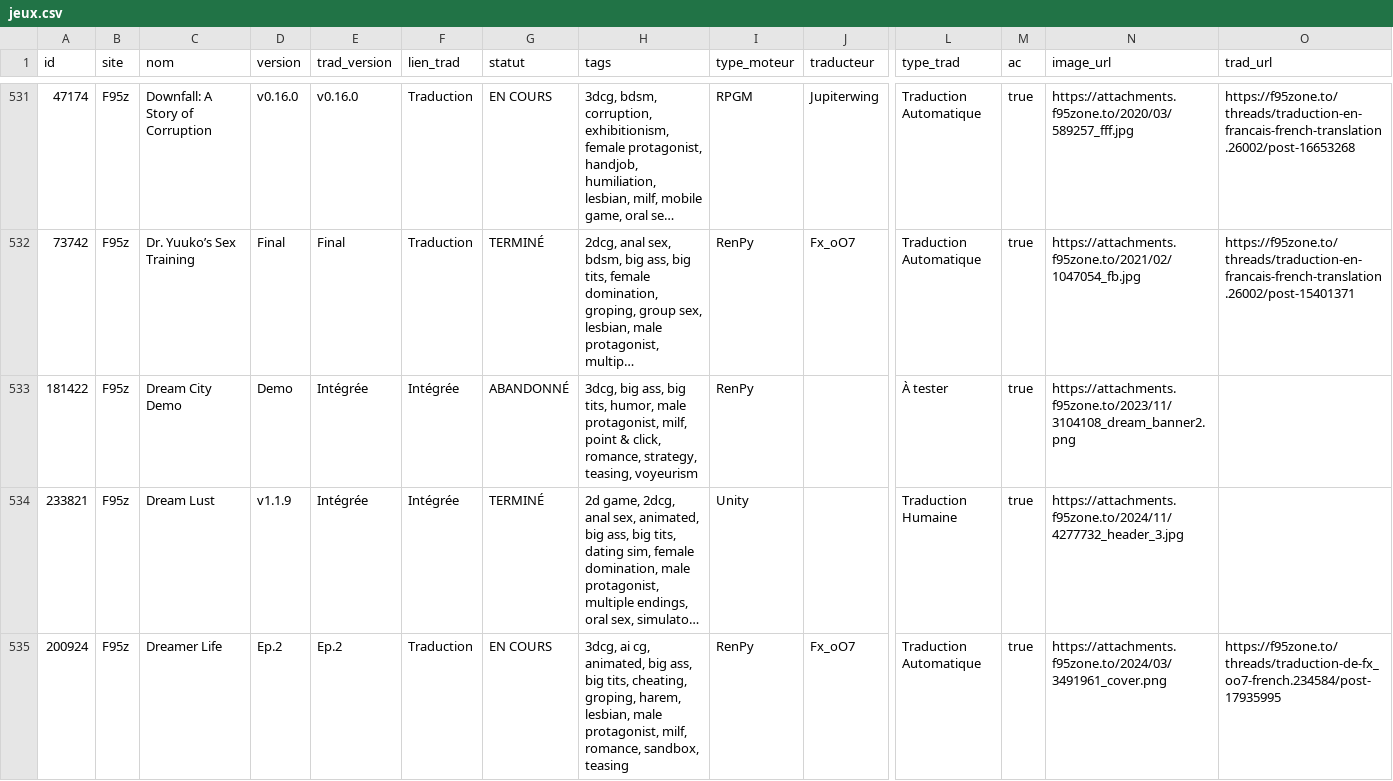
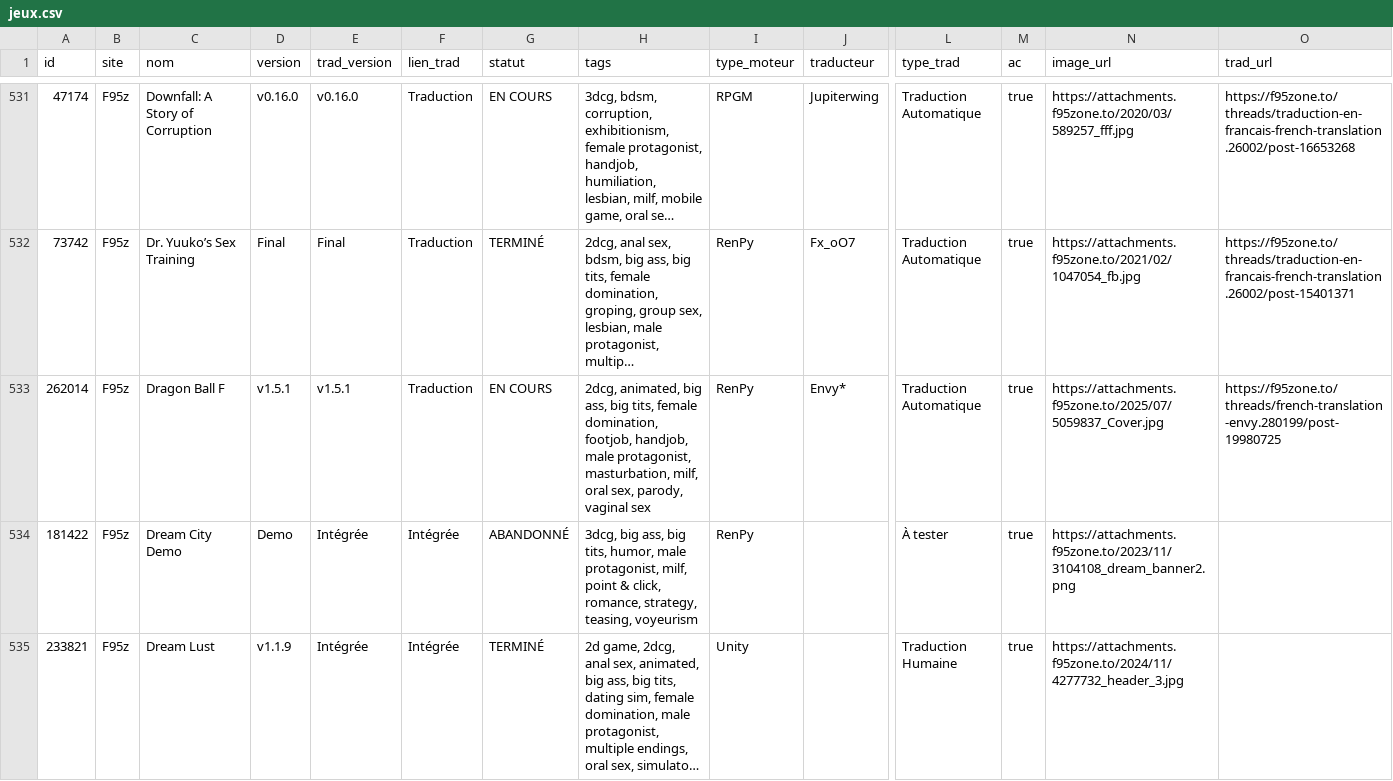
Before and after one commit to TheBlackCat47/F95_Game_Translate_FR, a CSV file: data/jeux.csv, drawn as a sheet; only a part is shown, gaps mark what is left out; the shorter side is filled out with more unchanged rows; long unchanged cells end in …; rows hold the shown columns only; the diff covers the shown part only; the diff names each change by its address in the sheet, - before the commit and + after, or states it on an @@ line.

```diff
--- a/data/jeux.csv
+++ b/data/jeux.csv
+row 533: 262014 | F95z | Dragon Ball F | v1.5.1 | v1.5.1 | Traduction | EN COURS | 2dcg, animated, big ass, big tits, female domination, footjob, handjob, male protagonist, masturbation, milf, oral sex, parody, vaginal sex | RenPy | Envy* | Traduction Automatique | true | https://attachments.f95zone.to/2025/07/5059837_Cover.jpg | https://f95zone.to/threads/french-translation-envy.280199/post-19980725
```
Also changed, not shown: 1 added row elsewhere in this file, data/maj.csv, 10 other files.
